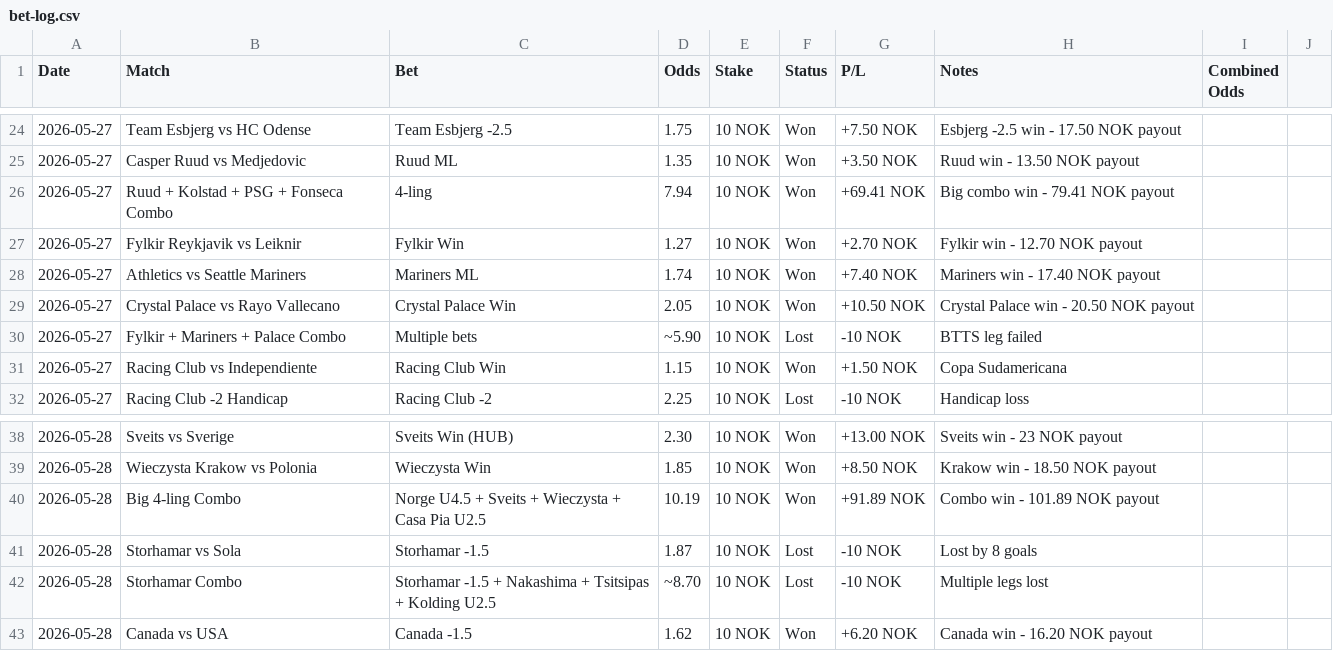
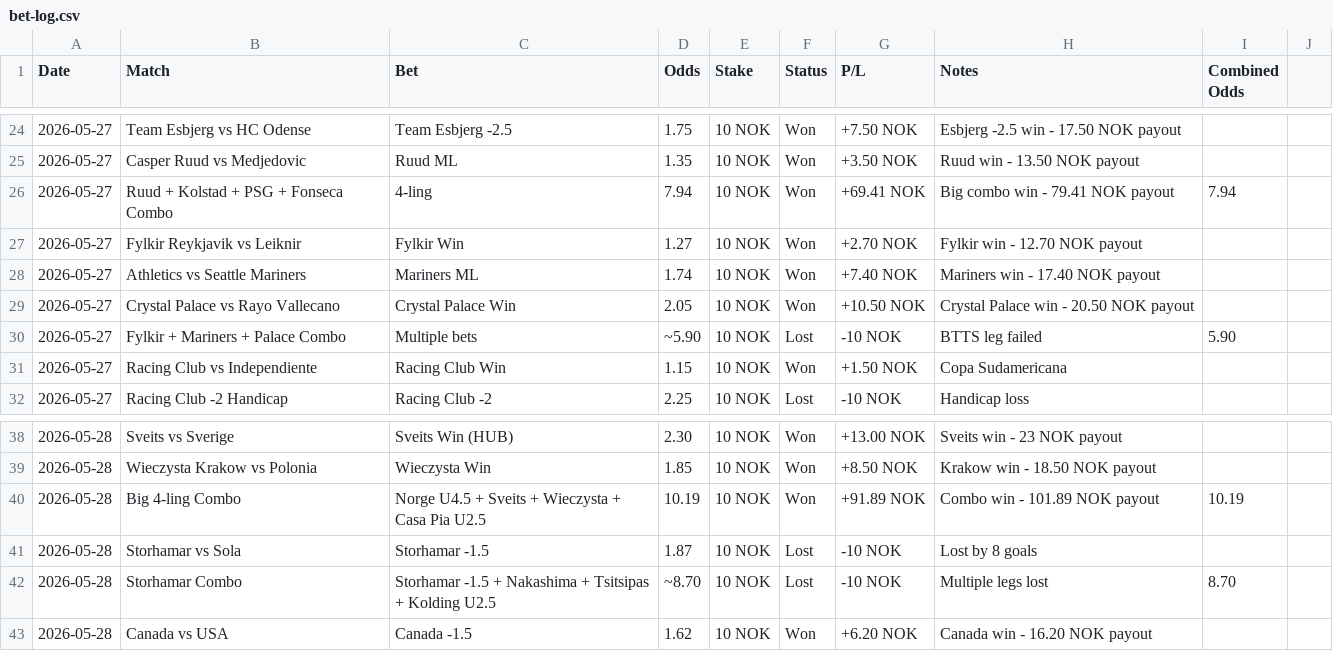
Before and after one commit to SimSalabimse/grok-norsktipping-V2, a CSV file: bet-log.csv, drawn as a sheet; only a part is shown, gaps mark what is left out; the diff covers the shown part only.

```diff
--- a/bet-log.csv
+++ b/bet-log.csv
@@ -25,3 +25,3 @@ Date,Match,Bet,Odds,Stake,Status,P/L,Notes,Combined Odds
 2026-05-27,Casper Ruud vs Medjedovic,Ruud ML,1.35,10 NOK,Won,+3.50 NOK,Ruud win - 13.50 NOK payout,
-2026-05-27,Ruud + Kolstad + PSG + Fonseca Combo,4-ling,7.94,10 NOK,Won,+69.41 NOK,Big combo win - 79.41 NOK payout,
+2026-05-27,Ruud + Kolstad + PSG + Fonseca Combo,4-ling,7.94,10 NOK,Won,+69.41 NOK,Big combo win - 79.41 NOK payout,7.94
 2026-05-27,Fylkir Reykjavik vs Leiknir,Fylkir Win,1.27,10 NOK,Won,+2.70 NOK,Fylkir win - 12.70 NOK payout,
@@ -29,3 +29,3 @@ Date,Match,Bet,Odds,Stake,Status,P/L,Notes,Combined Odds
 2026-05-27,Crystal Palace vs Rayo Vallecano,Crystal Palace Win,2.05,10 NOK,Won,+10.50 NOK,Crystal Palace win - 20.50 NOK payout,
-2026-05-27,Fylkir + Mariners + Palace Combo,Multiple bets,~5.90,10 NOK,Lost,-10 NOK,BTTS leg failed,
+2026-05-27,Fylkir + Mariners + Palace Combo,Multiple bets,~5.90,10 NOK,Lost,-10 NOK,BTTS leg failed,5.90
 2026-05-27,Racing Club vs Independiente,Racing Club Win,1.15,10 NOK,Won,+1.50 NOK,Copa Sudamericana,
@@ -39,5 +39,5 @@ Date,Match,Bet,Odds,Stake,Status,P/L,Notes,Combined Odds
 2026-05-28,Wieczysta Krakow vs Polonia,Wieczysta Win,1.85,10 NOK,Won,+8.50 NOK,Krakow win - 18.50 NOK payout,
-2026-05-28,Big 4-ling Combo,Norge U4.5 + Sveits + Wieczysta + Casa Pia U2.5,10.19,10 NOK,Won,+91.89 NOK,Combo win - 101.89 NOK payout,
+2026-05-28,Big 4-ling Combo,Norge U4.5 + Sveits + Wieczysta + Casa Pia U2.5,10.19,10 NOK,Won,+91.89 NOK,Combo win - 101.89 NOK payout,10.19
 2026-05-28,Storhamar vs Sola,Storhamar -1.5,1.87,10 NOK,Lost,-10 NOK,Lost by 8 goals,
-2026-05-28,Storhamar Combo,Storhamar -1.5 + Nakashima + Tsitsipas + Kolding U2.5,~8.70,10 NOK,Lost,-10 NOK,Multiple legs lost,
+2026-05-28,Storhamar Combo,Storhamar -1.5 + Nakashima + Tsitsipas + Kolding U2.5,~8.70,10 NOK,Lost,-10 NOK,Multiple legs lost,8.70
 2026-05-28,Canada vs USA,Canada -1.5,1.62,10 NOK,Won,+6.20 NOK,Canada win - 16.20 NOK payout,
```
Also changed, not shown: 7 edited cells elsewhere in this file.
